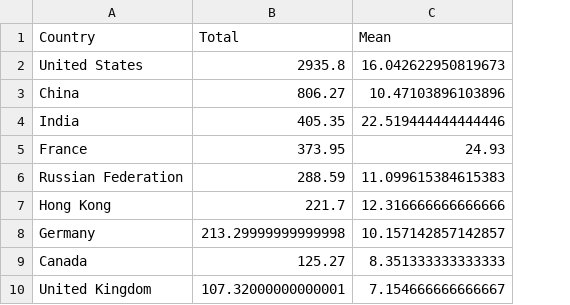
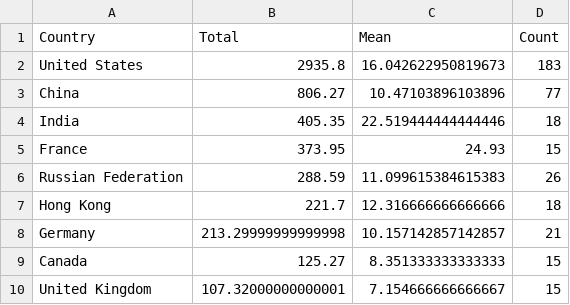
Before and after one commit to edenfrey/FIT3179_Visualisation2_Globe500, a CSV file: data/Country_Average_Total.csv, drawn as a sheet; only a part is shown; the diff names each change by its address in the sheet, - before the commit and + after, or states it on an @@ line.

Commit message:
DATA PUSH

```diff
--- a/data/Country_Average_Total.csv
+++ b/data/Country_Average_Total.csv
+column D (Count), rows 2-10: 183 | 77 | 18 | 15 | 26 | 18 | 21 | 15 | 15
```
Also changed, not shown: 8 other files.
